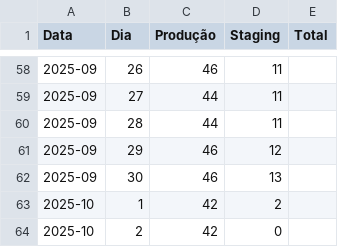
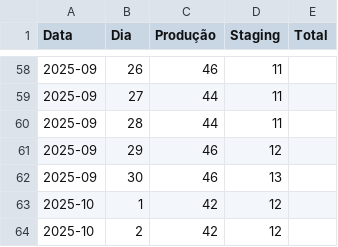
Before and after one commit to beatrizNasciment/analise-dados-streamlit, a CSV file: diario.csv, drawn as a sheet; only a part is shown, gaps mark what is left out.

Commit message:
Update diario.csv

```diff
--- a/diario.csv
+++ b/diario.csv
@@ -62,3 +62,3 @@ Data,Dia,Produção,Staging,Total
 2025-09,30,46,13,
-2025-10,1,42,2,
-2025-10,2,42,0,
+2025-10,1,42,12,
+2025-10,2,42,12,
```
